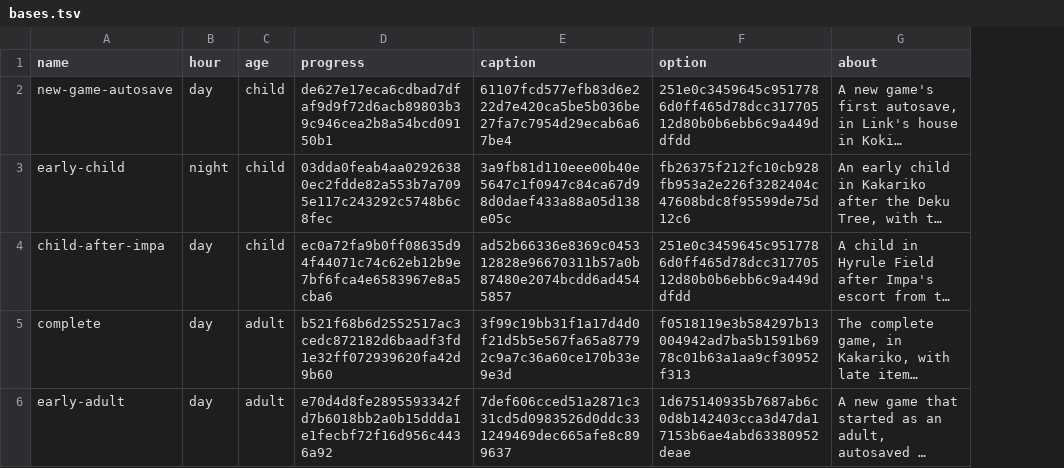
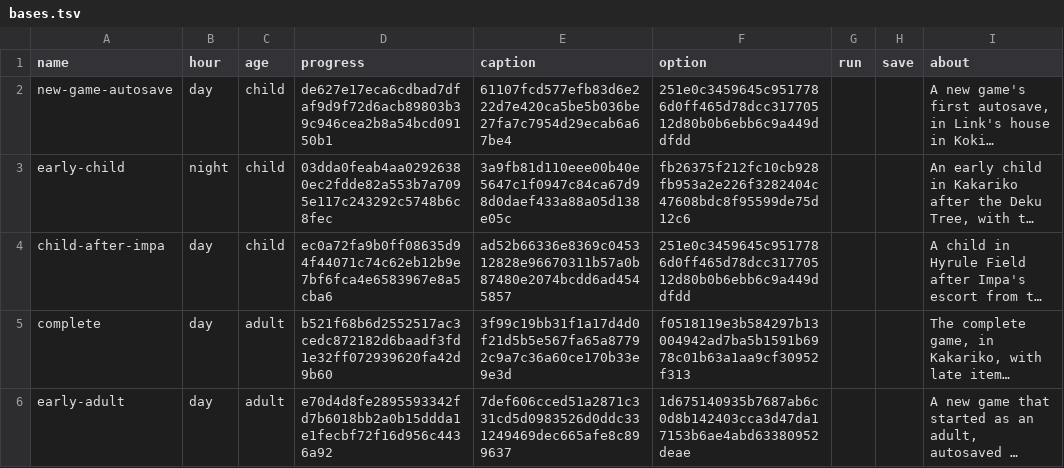
Before and after one commit to Kaepora-HQ/kaepora, a TSV file: tools/game-testing/tables/bases.tsv, drawn as a sheet; long unchanged cells end in …; the diff names each change by its address in the sheet, - before the commit and + after, or states it on an @@ line.

Commit message:
test(game-testing): start a look from a run's save or a named one
A look that needs a long walk to reach its start pays for the walk once.
A state's base now takes { run, save? } as well as a base's name: the
run's last save the game wrote, or its save-<n>. The plan and the record
name the run and the save under base. A run keeps the option.sav it
started with as save-0-option.sav, which a start from one of its saves
takes. Nothing removes a run.

name-base keeps a save the game wrote as a base: a run's save, or the
files of a save in a folder, such as one from play, reading that folder
alone. Its three files and row.json are written whole in a draft folder
and renamed into the game machine's bases/<name>/, so a reader sees the
base whole or not at all, and a naming cut short leaves its name free.
The row holds the SHA-256 of each file, the age the save holds, its
hour, a line on what it holds, and the run and save it came from. The
base works at once. A recorded row that cannot be read stops its own
base alone, with a sentence naming its file.

move-bases adds each recorded row that git lacks to the tables/bases.tsv
of the package it runs from, and prints that table's path. Git's row is
the one read once the game machine runs it. The files never go into git.
A wrong row of a table stops the tool with a sentence naming the file
and the line, and a run's record this build cannot read is refused with
a sentence naming the run.

bases lists every base: its age, hour, where Link stands as its save
holds it, its line and what it was made from. search finds named bases.

Seen in the game by an agent:
- A look opened Mido's top left chest, and the game autosaved at the
  fourth press (run 20261123-231622-oyml). A look from that run's last
  save, with no words, started before the open chest, and its record
  names save 1 of that run.
- That save, named kokiri-mido-chest-open, is listed by bases and found
  by search, and a look starts from it by name.
- A look walked Link out of his house onto Kokiri Forest's path and
  saved from the pause menu (run 20261123-234042-m84p). A look from that
  save reached control 24.6 s after its game first answered; looks from
  the new game's base took 23.8 to 25.1 s.

```diff
--- a/tools/game-testing/tables/bases.tsv
+++ b/tools/game-testing/tables/bases.tsv
+column G (run), empty
+column H (save), empty
```
Also changed, not shown: 25 other files.
